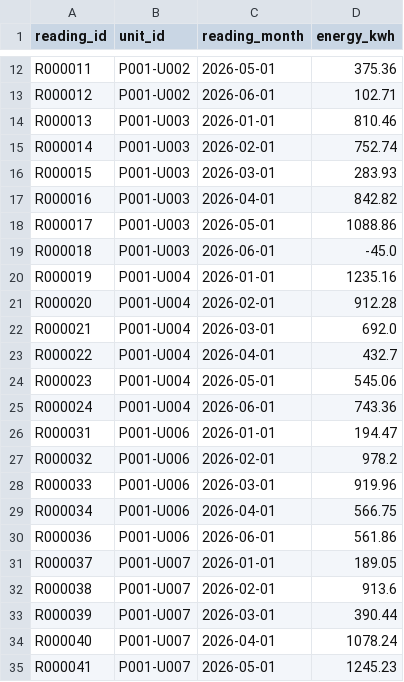
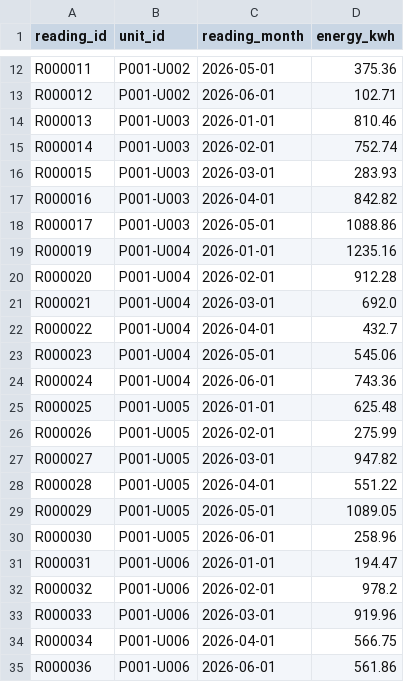
Before and after one commit to esodevops/proptech360-capstone, a CSV file: data/staging/meter_readings.csv, drawn as a sheet; only a part is shown, gaps mark what is left out; the shorter side is filled out with more unchanged rows.

```diff
--- a/data/staging/meter_readings.csv
+++ b/data/staging/meter_readings.csv
@@ -18,3 +18,2 @@ R000016,P001-U003,2026-04-01,842.82
 R000017,P001-U003,2026-05-01,1088.86
-R000018,P001-U003,2026-06-01,-45.0
 R000019,P001-U004,2026-01-01,1235.16
@@ -25,2 +24,8 @@ R000023,P001-U004,2026-05-01,545.06
 R000024,P001-U004,2026-06-01,743.36
+R000025,P001-U005,2026-01-01,625.48
+R000026,P001-U005,2026-02-01,275.99
+R000027,P001-U005,2026-03-01,947.82
+R000028,P001-U005,2026-04-01,551.22
+R000029,P001-U005,2026-05-01,1089.05
+R000030,P001-U005,2026-06-01,258.96
 R000031,P001-U006,2026-01-01,194.47
```
Also changed, not shown: data/quarantine/meter_readings.csv, data/quarantine/work_orders.csv, 10 other files.
